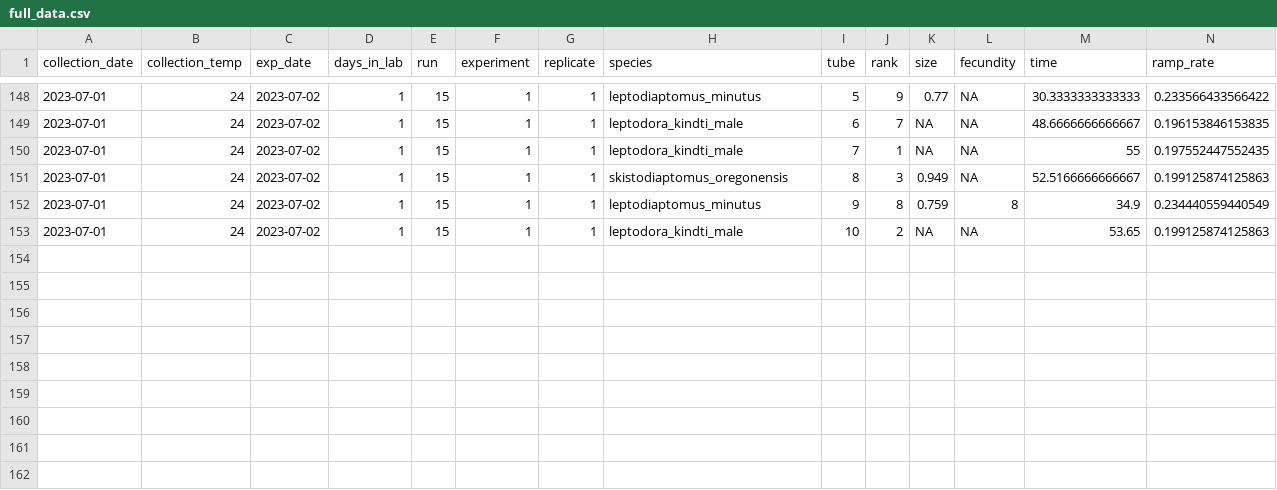
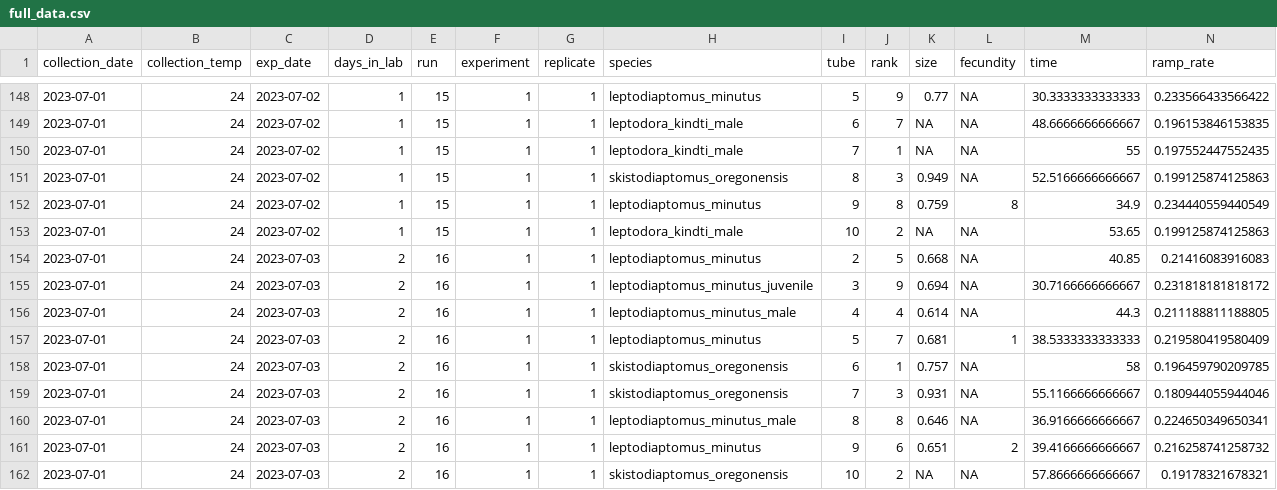
Before and after one commit to ZoopEcoEvo/champlain_seasonality, a CSV file: Output/Data/full_data.csv, drawn as a sheet; only a part is shown, gaps mark what is left out; rows hold the shown columns only; the diff names each change by its address in the sheet, - before the commit and + after, or states it on an @@ line.

Commit message:
New experimental data

```diff
--- a/Output/Data/full_data.csv
+++ b/Output/Data/full_data.csv
+row 154: 2023-07-01 | 24 | 2023-07-03 | 2 | 16 | 1 | 1 | leptodiaptomus_minutus | 2 | 5 | 0.668 | NA | 40.85 | 0.21416083916083
+row 155: 2023-07-01 | 24 | 2023-07-03 | 2 | 16 | 1 | 1 | leptodiaptomus_minutus_juvenile | 3 | 9 | 0.694 | NA | 30.7166666666667 | 0.231818181818172
+row 156: 2023-07-01 | 24 | 2023-07-03 | 2 | 16 | 1 | 1 | leptodiaptomus_minutus_male | 4 | 4 | 0.614 | NA | 44.3 | 0.211188811188805
+row 157: 2023-07-01 | 24 | 2023-07-03 | 2 | 16 | 1 | 1 | leptodiaptomus_minutus | 5 | 7 | 0.681 | 1 | 38.5333333333333 | 0.219580419580409
+row 158: 2023-07-01 | 24 | 2023-07-03 | 2 | 16 | 1 | 1 | skistodiaptomus_oregonensis | 6 | 1 | 0.757 | NA | 58 | 0.196459790209785
+row 159: 2023-07-01 | 24 | 2023-07-03 | 2 | 16 | 1 | 1 | skistodiaptomus_oregonensis | 7 | 3 | 0.931 | NA | 55.1166666666667 | 0.180944055944046
+row 160: 2023-07-01 | 24 | 2023-07-03 | 2 | 16 | 1 | 1 | leptodiaptomus_minutus_male | 8 | 8 | 0.646 | NA | 36.9166666666667 | 0.224650349650341
+row 161: 2023-07-01 | 24 | 2023-07-03 | 2 | 16 | 1 | 1 | leptodiaptomus_minutus | 9 | 6 | 0.651 | 2 | 39.4166666666667 | 0.216258741258732
+row 162: 2023-07-01 | 24 | 2023-07-03 | 2 | 16 | 1 | 1 | skistodiaptomus_oregonensis | 10 | 2 | NA | NA | 57.8666666666667 | 0.19178321678321
```
Also changed, not shown: 37 other files.
